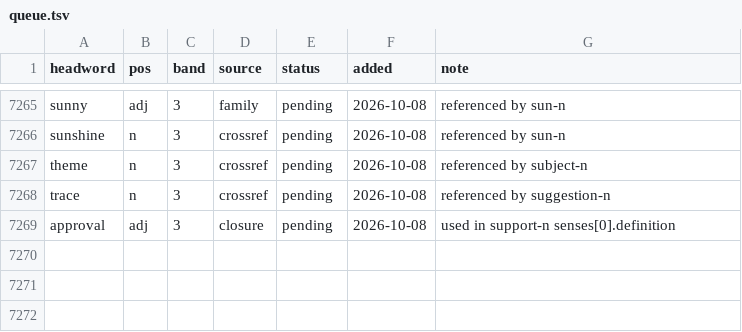
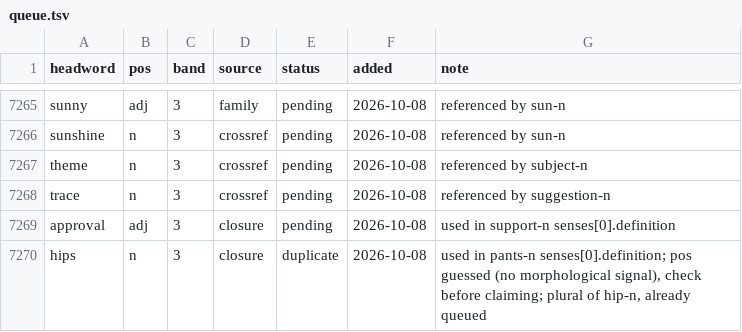
Before and after one commit to tkgally/eex-dict, a TSV file: headwords/queue.tsv, drawn as a sheet; only a part is shown, gaps mark what is left out.

```diff
--- a/headwords/queue.tsv
+++ b/headwords/queue.tsv
@@ -7269 +7269,2 @@ trace	n	3	crossref	pending	2026-10-08	referenced by suggestion-n
 approval	adj	3	closure	pending	2026-10-08	used in support-n senses[0].definition
+hips	n	3	closure	duplicate	2026-10-08	used in pants-n senses[0].definition; pos guessed (no morphological signal), check before claiming; plural of hip-n, already queued
```
Also changed, not shown: 11 other files.
